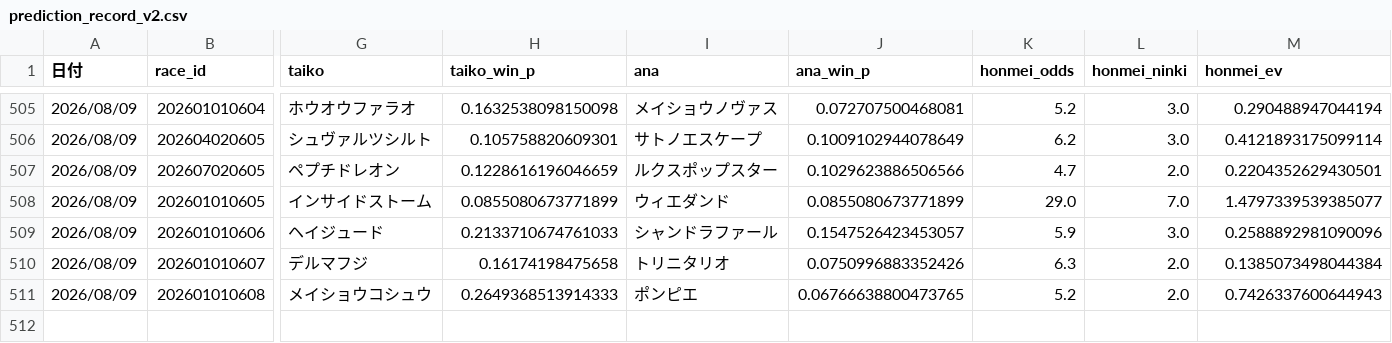
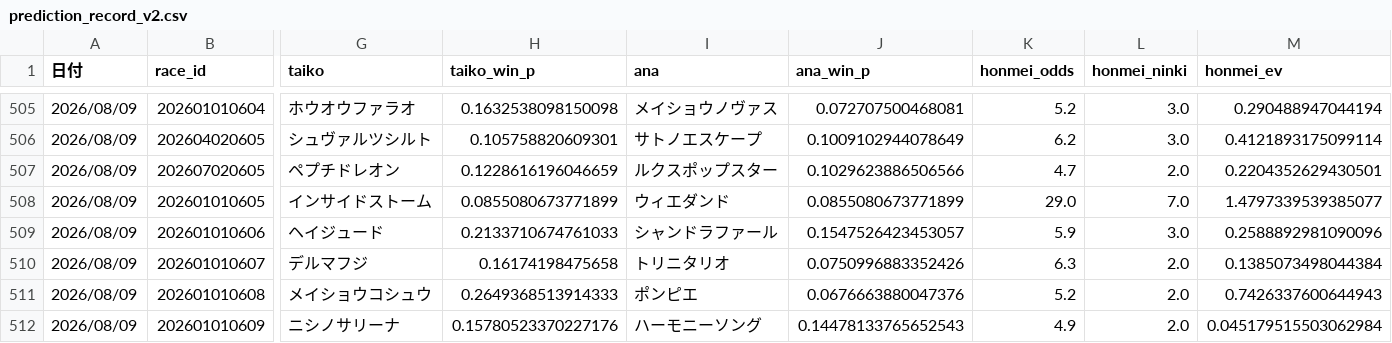
Before and after one commit to fu-ga306/keiba-ai, a CSV file: prediction_record_v2.csv, drawn as a sheet; only a part is shown, gaps mark what is left out; rows hold the shown columns only; the diff names each change by its address in the sheet, - before the commit and + after, or states it on an @@ line.

```diff
--- a/prediction_record_v2.csv
+++ b/prediction_record_v2.csv
-J511 (ana_win_p): 0.06766638800473765
+J511 (ana_win_p): 0.0676663880047376
+row 512: 2026/08/09 | 202601010609 | ニシノサリーナ | 0.15780523370227176 | ハーモニーソング | 0.14478133765652543 | 4.9 | 2.0 | 0.045179515503062984
```
Also changed, not shown: odds_history.csv, today_predictions.csv.
